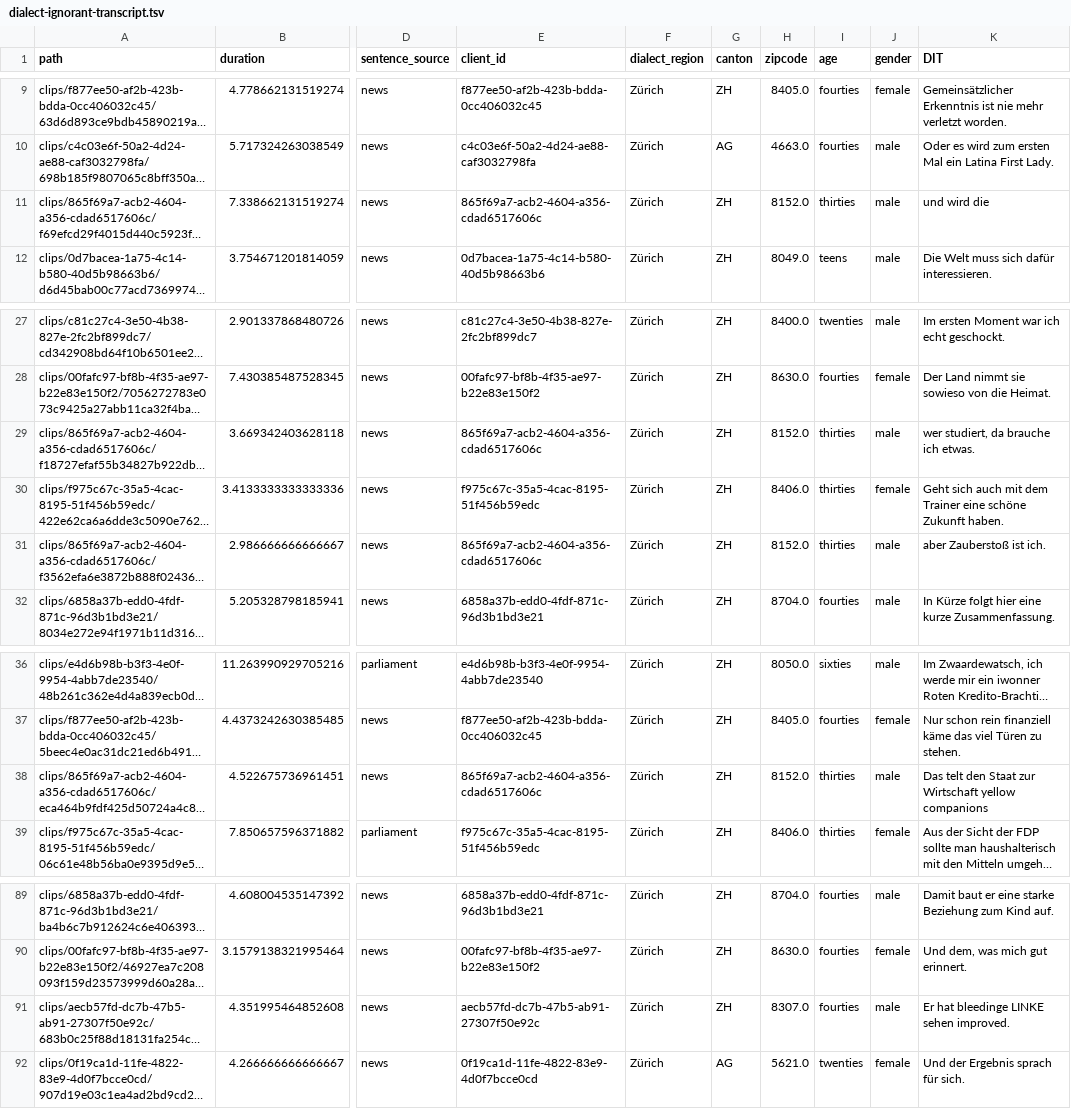
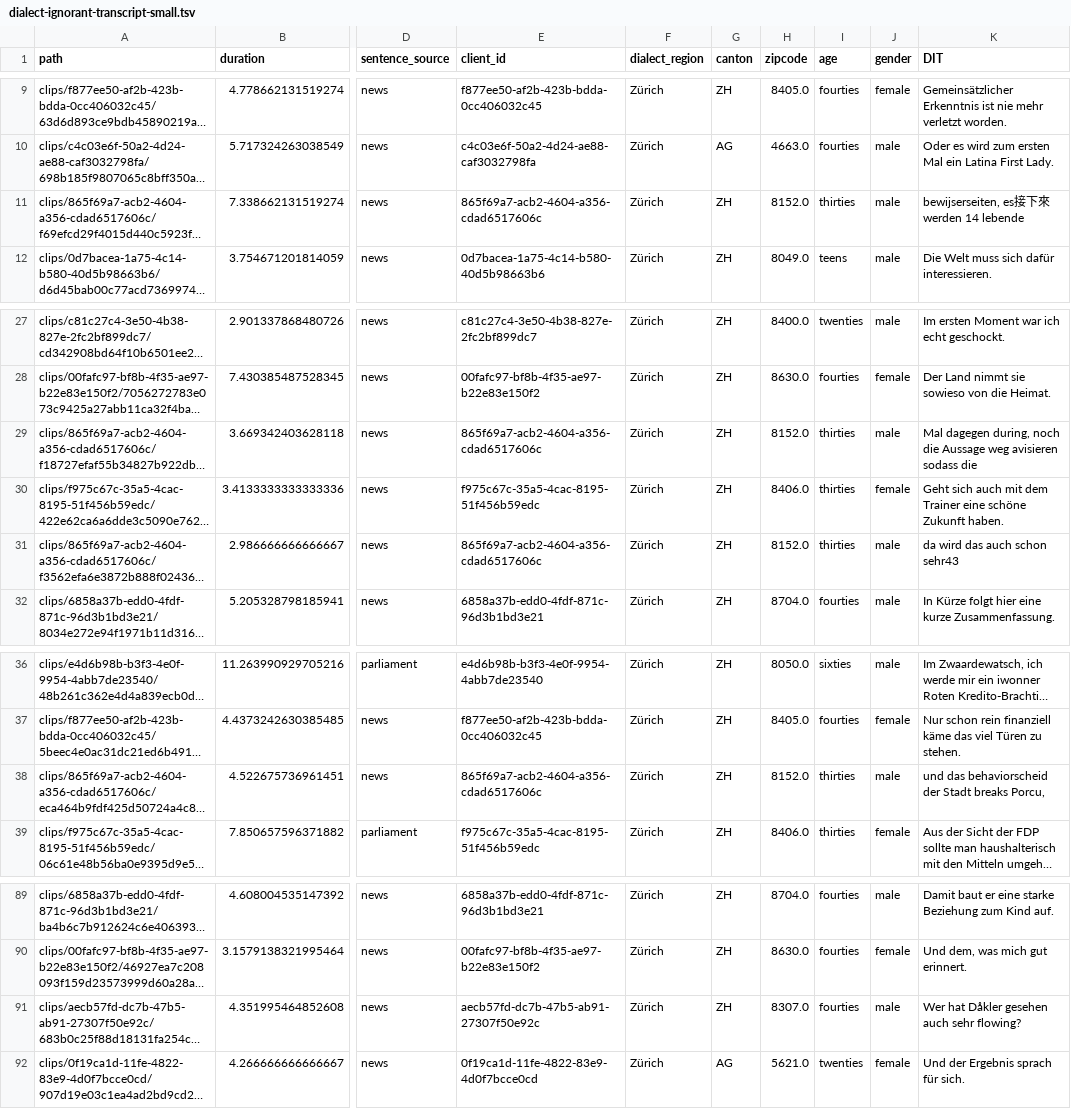
Before and after one commit to michamettler/BA-FS26_ciel_Mettler_Dialektanalyse, a TSV file: samples/zurich_subset/whisper/dialect-ignorant-transcript-small.tsv (was samples/zurich_subset/whisper/dialect-ignorant-transcript.tsv), drawn as a sheet; only a part is shown, gaps mark what is left out; long unchanged cells end in …; the diff names each change by its address in the sheet, - before the commit and + after, or states it on an @@ line.

Commit message:
added mulitple transcripts for comparison

```diff
--- a/samples/zurich_subset/whisper/dialect-ignorant-transcript.tsv
+++ b/samples/zurich_subset/whisper/dialect-ignorant-transcript-small.tsv
-K11 (DIT): und wird die
+K11 (DIT): bewijserseiten, es接下來 werden 14 lebende
-K29 (DIT): wer studiert, da brauche ich etwas.
+K29 (DIT): Mal dagegen during, noch die Aussage weg avisieren sodass die
-K31 (DIT): aber Zauberstoß ist ich.
+K31 (DIT): da wird das auch schon sehr43
-K38 (DIT): Das telt den Staat zur Wirtschaft yellow companions
+K38 (DIT): und das behaviorscheid der Stadt breaks Porcu,
-K91 (DIT): Er hat bleedinge LINKE sehen improved.
+K91 (DIT): Wer hat Dåkler gesehen auch sehr flowing?
```
Also changed, not shown: 10 other files.
